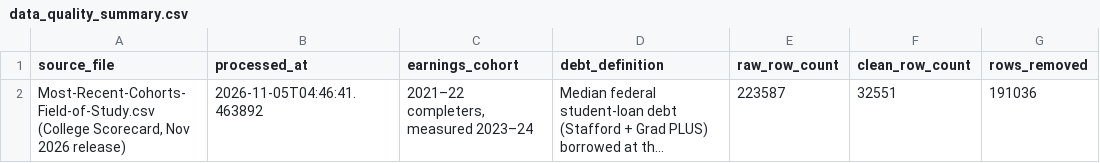
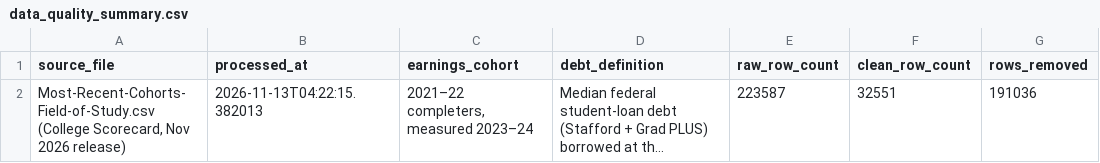
Before and after one commit to Sujay1709/gradpath, a CSV file: gradpath/data/processed/data_quality_summary.csv, drawn as a sheet; only a part is shown; long unchanged cells end in …; the diff names each change by its address in the sheet, - before the commit and + after, or states it on an @@ line.

```diff
--- a/gradpath/data/processed/data_quality_summary.csv
+++ b/gradpath/data/processed/data_quality_summary.csv
-B2 (processed_at): 2026-11-05T04:46:41.463892
+B2 (processed_at): 2026-11-13T04:22:15.382013
```
Also changed, not shown: gradpath/data/processed/data_source_registry.csv, 8 other files.
